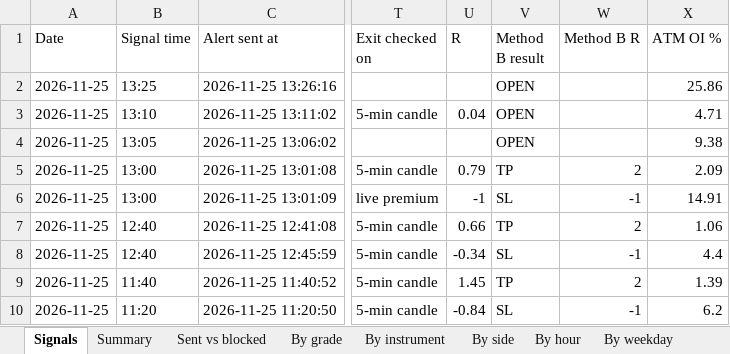
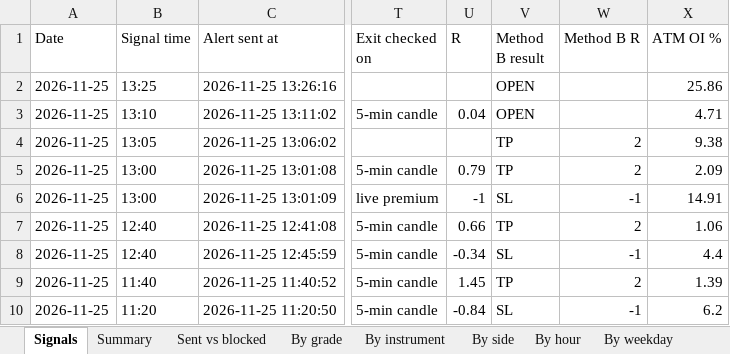
Before and after one commit to Raktechx/Raking-Trading-Dashboard, an Excel workbook: data/signal_log.xlsx, sheet Signals, drawn as a sheet; only a part is shown, gaps mark what is left out; values as stored, in another font and other column widths than the file's, no borders; the diff names each change by its address in the sheet, - before the commit and + after, or states it on an @@ line.

```diff
--- a/data/signal_log.xlsx (sheet Signals)
+++ b/data/signal_log.xlsx (sheet Signals)
-V4 (Method B result): OPEN
+V4 (Method B result): TP
-W4 (Method B R): (empty)
+W4 (Method B R): 2
```
Also changed, not shown: 4 other files.
